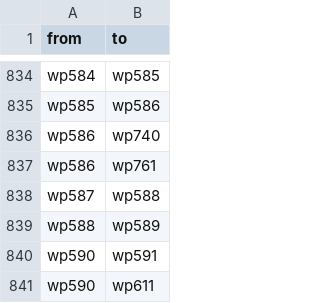
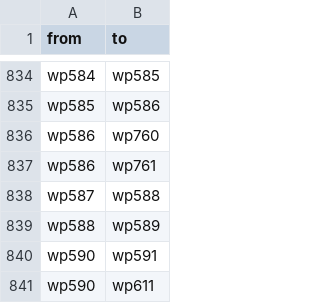
Before and after one commit to spotlur2/campus-nav-data, a CSV file: connections.csv, drawn as a sheet; only a part is shown, gaps mark what is left out.

Commit message:
Update connection from wp586 to wp760

```diff
--- a/connections.csv
+++ b/connections.csv
@@ -835,3 +835,3 @@ wp584,wp585
 wp585,wp586
-wp586,wp740
+wp586,wp760
 wp586,wp761
```
